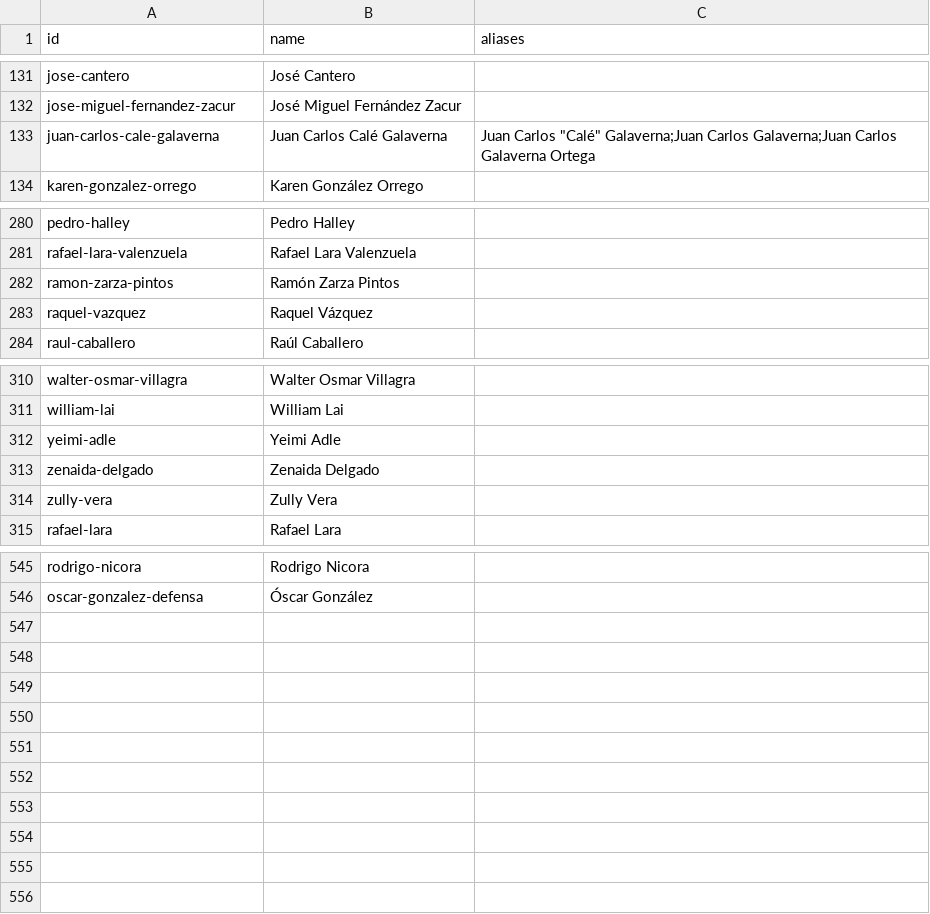
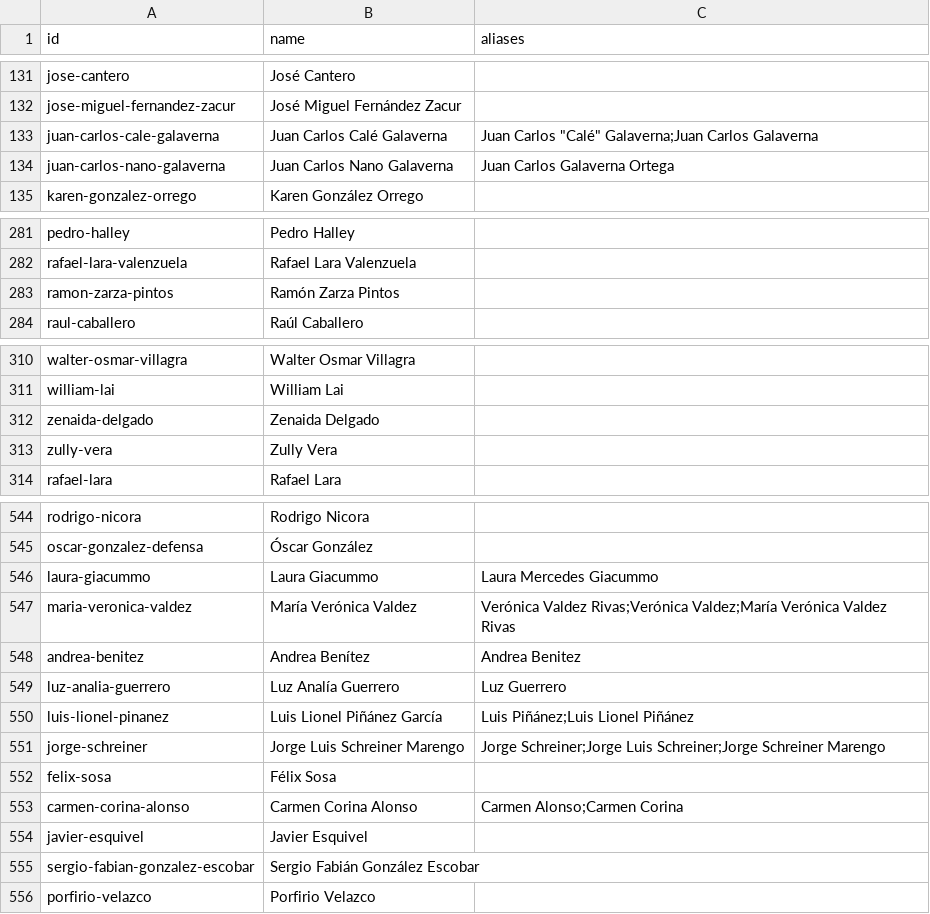
Before and after one commit to neocuella/caso-ueno, a CSV file: data/people.csv, drawn as a sheet; only a part is shown, gaps mark what is left out; the diff covers the shown part only.

```diff
--- a/data/people.csv
+++ b/data/people.csv
@@ -132,3 +132,4 @@ jose-cantero,José Cantero,
 jose-miguel-fernandez-zacur,José Miguel Fernández Zacur,
-juan-carlos-cale-galaverna,Juan Carlos Calé Galaverna,"Juan Carlos ""Calé"" Galaverna;Juan Carlos Galaverna;Juan Carlos Galaverna Ortega"
+juan-carlos-cale-galaverna,Juan Carlos Calé Galaverna,"Juan Carlos ""Calé"" Galaverna;Juan Carlos Galaverna"
+juan-carlos-nano-galaverna,Juan Carlos Nano Galaverna,Juan Carlos Galaverna Ortega
 karen-gonzalez-orrego,Karen González Orrego,
@@ -282,3 +283,2 @@ rafael-lara-valenzuela,Rafael Lara Valenzuela,
 ramon-zarza-pintos,Ramón Zarza Pintos,
-raquel-vazquez,Raquel Vázquez,
 raul-caballero,Raúl Caballero,
@@ -311,3 +311,2 @@ walter-osmar-villagra,Walter Osmar Villagra,
 william-lai,William Lai,
-yeimi-adle,Yeimi Adle,
 zenaida-delgado,Zenaida Delgado,
@@ -546 +545,12 @@ rodrigo-nicora,Rodrigo Nicora,
 oscar-gonzalez-defensa,Óscar González,
+laura-giacummo,Laura Giacummo,Laura Mercedes Giacummo
+maria-veronica-valdez,María Verónica Valdez,Verónica Valdez Rivas;Verónica Valdez;María Verónica Valdez Rivas
+andrea-benitez,Andrea Benítez,Andrea Benitez
+luz-analia-guerrero,Luz Analía Guerrero,Luz Guerrero
+luis-lionel-pinanez,Luis Lionel Piñánez García,Luis Piñánez;Luis Lionel Piñánez
+jorge-schreiner,Jorge Luis Schreiner Marengo,Jorge Schreiner;Jorge Luis Schreiner;Jorge Schreiner Marengo
+felix-sosa,Félix Sosa,
+carmen-corina-alonso,Carmen Corina Alonso,Carmen Alonso;Carmen Corina
+javier-esquivel,Javier Esquivel,
+sergio-fabian-gonzalez-escobar,Sergio Fabián González Escobar,
+porfirio-velazco,Porfirio Velazco,
```
Also changed, not shown: 2 edited cells elsewhere in this file, 3 other files.
